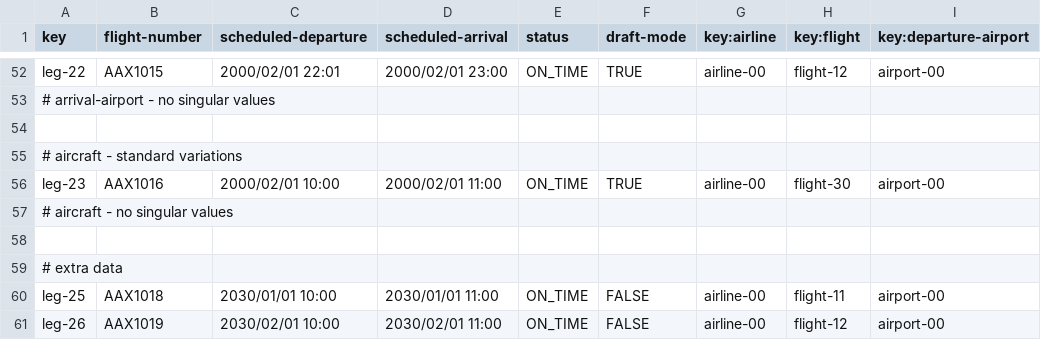
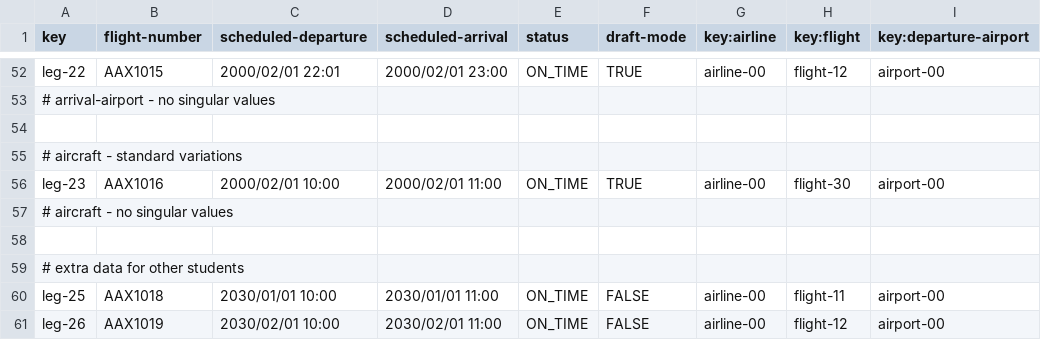
Before and after one commit to ASoult10/Acme-ANS, a CSV file: src/main/resources/WEB-INF/data/sample/leg.csv, drawn as a sheet; only a part is shown, gaps mark what is left out; the diff names each change by its address in the sheet, - before the commit and + after, or states it on an @@ line.

```diff
--- a/src/main/resources/WEB-INF/data/sample/leg.csv
+++ b/src/main/resources/WEB-INF/data/sample/leg.csv
-A59 (key): # extra data
+A59 (key): # extra data for other students
```
Also changed, not shown: src/main/resources/WEB-INF/data/sample/flight.csv.
